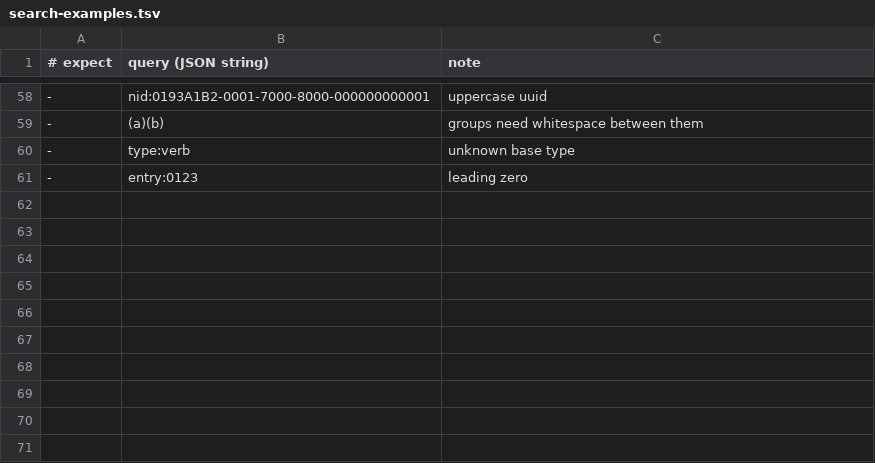
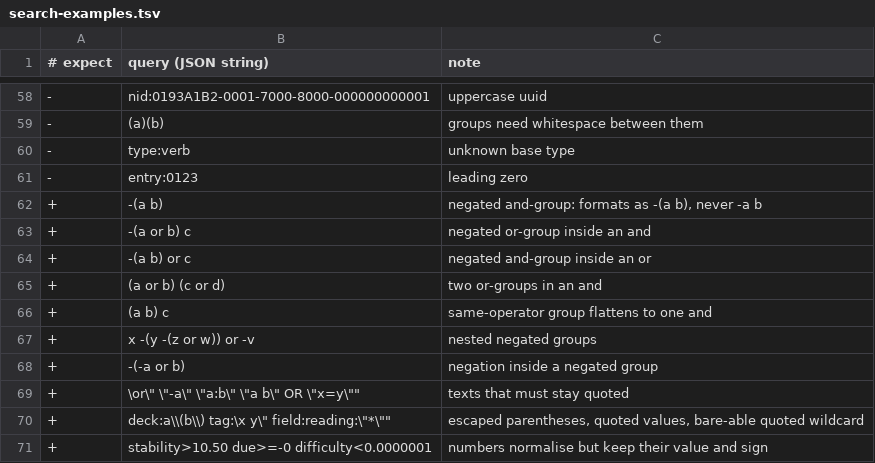
Before and after one commit to travishepworth/kotobaya, a TSV file: contracts/core/search-examples.tsv, drawn as a sheet; only a part is shown, gaps mark what is left out; the diff names each change by its address in the sheet, - before the commit and + after, or states it on an @@ line.

```diff
--- a/contracts/core/search-examples.tsv
+++ b/contracts/core/search-examples.tsv
+row 62: + | -(a b) | negated and-group: formats as -(a b), never -a b
+row 63: + | -(a or b) c | negated or-group inside an and
+row 64: + | -(a b) or c | negated and-group inside an or
+row 65: + | (a or b) (c or d) | two or-groups in an and
+row 66: + | (a b) c | same-operator group flattens to one and
+row 67: + | x -(y -(z or w)) or -v | nested negated groups
+row 68: + | -(-a or b) | negation inside a negated group
+row 69: + | \or\" \"-a\" \"a:b\" \"a b\" OR \"x=y\"" | texts that must stay quoted
+row 70: + | deck:a\\(b\\) tag:\x y\" field:reading:\"*\"" | escaped parentheses, quoted values, bare-able quoted wildcard
+row 71: + | stability>10.50 due>=-0 difficulty<0.0000001 | numbers normalise but keep their value and sign
```
Also changed, not shown: 13 other files.
